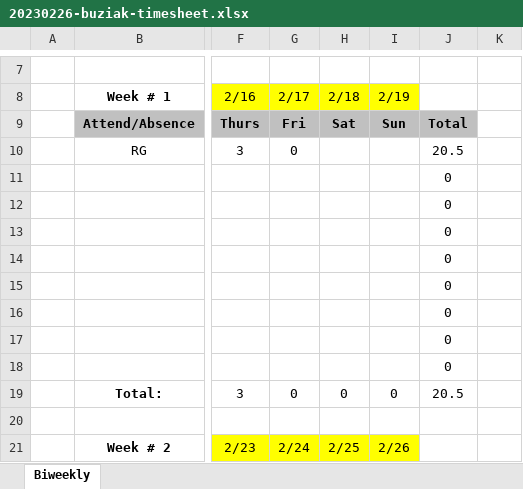
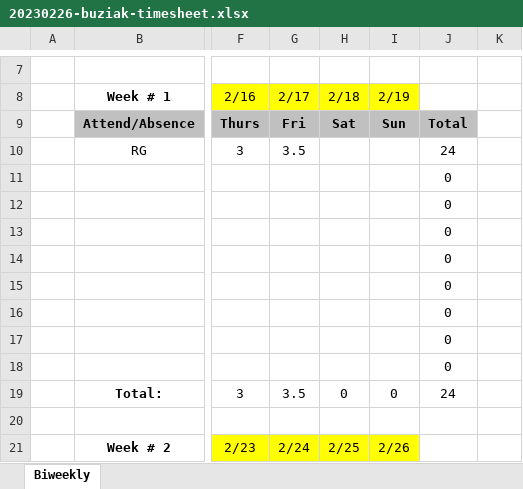
Before and after one commit to wbuz24/undergrad-repo, an Excel workbook: S23/EESCL/Timesheets/20230226-buziak-timesheet.xlsx, sheet Biweekly, drawn as a sheet; only a part is shown, gaps mark what is left out; values as stored, in another font and other column widths than the file's, no borders; charts and pictures not drawn; the diff names each change by its address in the sheet, - before the commit and + after, or states it on an @@ line.

Commit message:
timesheet

```diff
--- a/S23/EESCL/Timesheets/20230226-buziak-timesheet.xlsx (sheet Biweekly)
+++ b/S23/EESCL/Timesheets/20230226-buziak-timesheet.xlsx (sheet Biweekly)
-G10: 0
+G10: 3.5
-J10: 20.5
+J10: 24
-G19: 0
+G19: 3.5
-J19: 20.5
+J19: 24
```
Also changed, not shown: charts or pictures.
